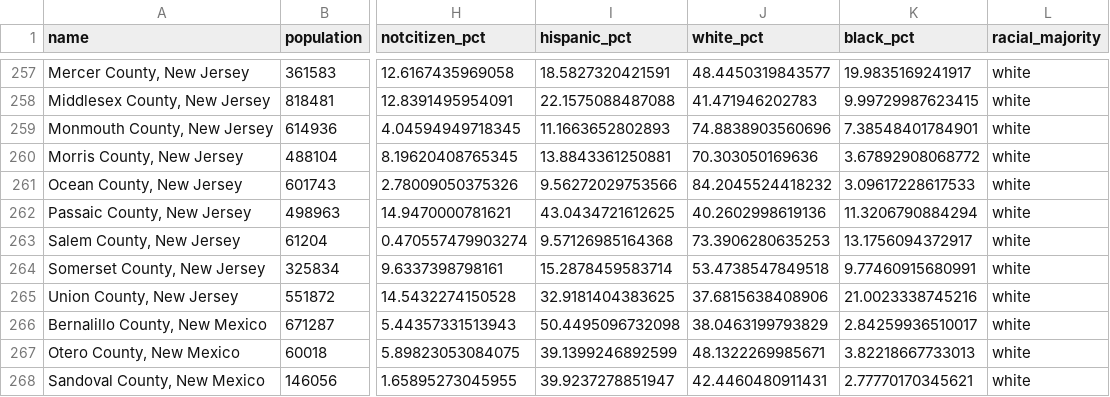
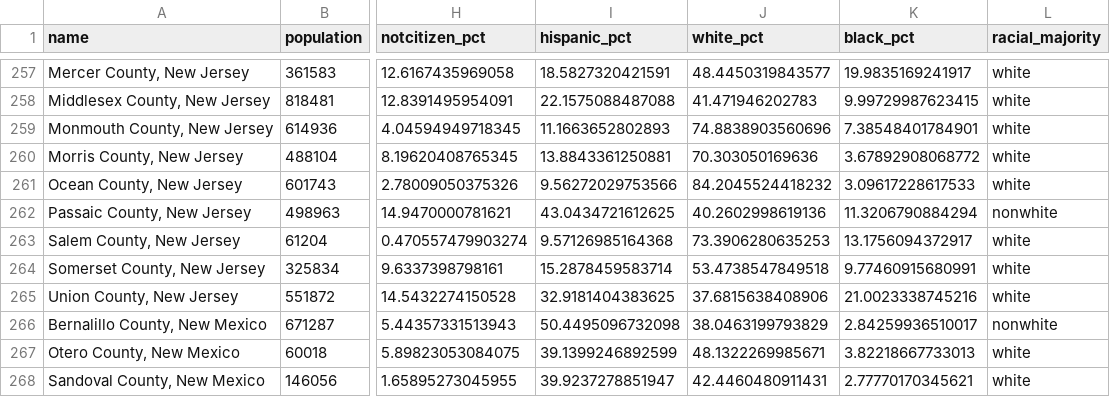
Before and after one commit to katelyndiaz/HealthcareInsurance, a CSV file: cleaned_health_data_complete.csv, drawn as a sheet; only a part is shown, gaps mark what is left out; the diff covers the shown part only; the diff names each change by its address in the sheet, - before the commit and + after, or states it on an @@ line.

```diff
--- a/cleaned_health_data_complete.csv
+++ b/cleaned_health_data_complete.csv
-L262 (racial_majority): white
+L262 (racial_majority): nonwhite
-L266 (racial_majority): white
+L266 (racial_majority): nonwhite
```
Also changed, not shown: 52 edited cells elsewhere in this file, cleaned_health_data.csv, 1 other file.
